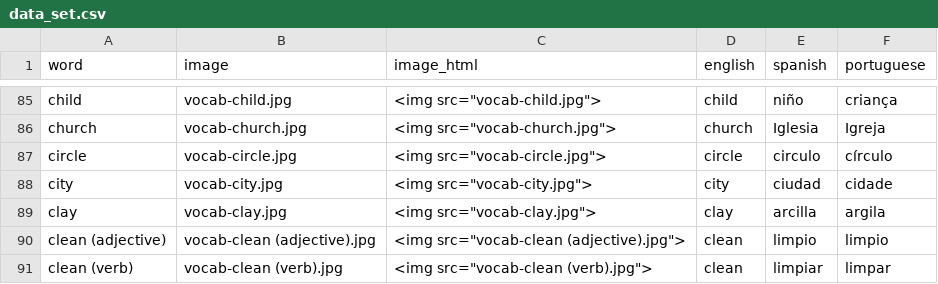
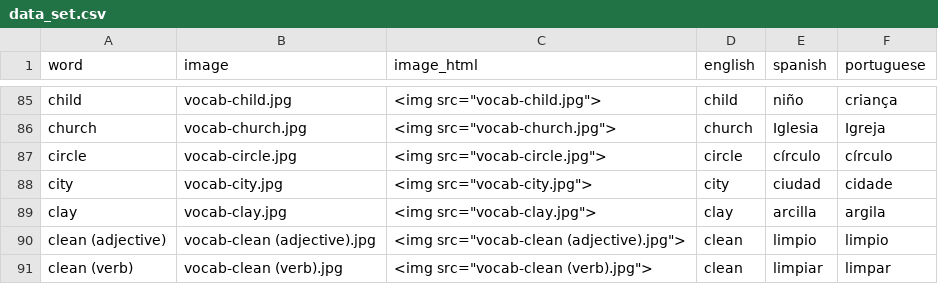
Before and after one commit to danimedi/vocabulaRy, a CSV file: data/data_set.csv, drawn as a sheet; only a part is shown, gaps mark what is left out; the diff covers the shown part only.

Commit message:
remove word "cool" and fix some translations to Spanish

```diff
--- a/data/data_set.csv
+++ b/data/data_set.csv
@@ -86,3 +86,3 @@ child;vocab-child.jpg;"<img src=""vocab-child.jpg"">";child;niño;criança
 church;vocab-church.jpg;"<img src=""vocab-church.jpg"">";church;Iglesia;Igreja
-circle;vocab-circle.jpg;"<img src=""vocab-circle.jpg"">";circle;circulo;círculo
+circle;vocab-circle.jpg;"<img src=""vocab-circle.jpg"">";circle;círculo;círculo
 city;vocab-city.jpg;"<img src=""vocab-city.jpg"">";city;ciudad;cidade
```
Also changed, not shown: 1 removed row and 7 edited cells elsewhere in this file, 1 other file.
